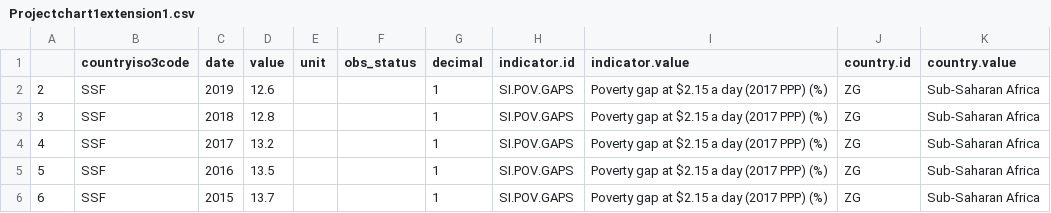
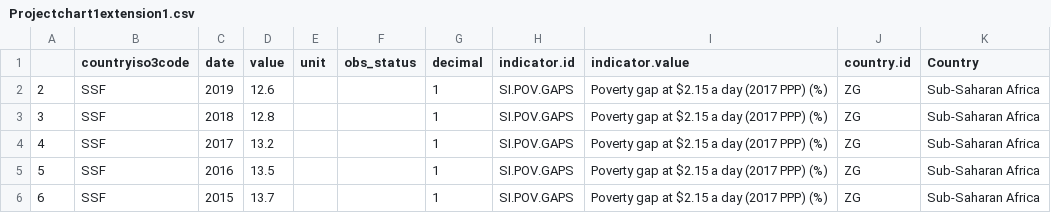
Before and after one commit to Ben25Walker/Ben25Walker.github.io, a CSV file: Projectchart1extension1.csv, drawn as a sheet; only a part is shown.

Commit message:
Update Projectchart1extension1.csv

```diff
--- a/Projectchart1extension1.csv
+++ b/Projectchart1extension1.csv
@@ -1,2 +1,2 @@
-,countryiso3code,date,value,unit,obs_status,decimal,indicator.id,indicator.value,country.id,country.value
+,countryiso3code,date,value,unit,obs_status,decimal,indicator.id,indicator.value,country.id,Country
 2,SSF,2019,12.6,,,1,SI.POV.GAPS,Poverty gap at $2.15 a day (2017 PPP) (%),ZG,Sub-Saharan Africa
```
